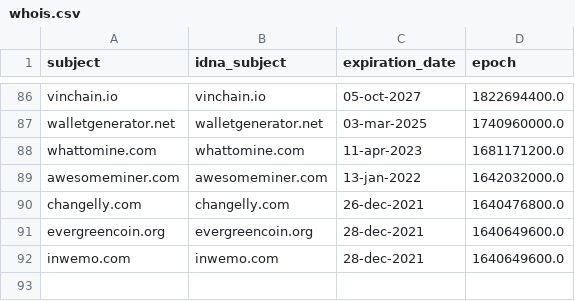
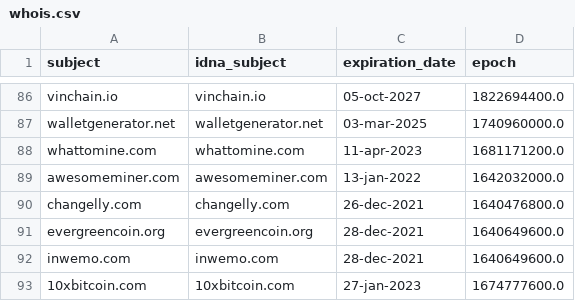
Before and after one commit to dead-hosts/CoinBlockersLists-hosts_optional_git_ZeroDot1, a CSV file: .pyfunceble/whois.csv, drawn as a sheet; only a part is shown, gaps mark what is left out.

```diff
--- a/.pyfunceble/whois.csv
+++ b/.pyfunceble/whois.csv
@@ -92 +92,2 @@ evergreencoin.org,evergreencoin.org,28-dec-2021,1640649600.0
 inwemo.com,inwemo.com,28-dec-2021,1640649600.0
+10xbitcoin.com,10xbitcoin.com,27-jan-2023,1674777600.0
```
Also changed, not shown: .pyfunceble/inactive.csv, 10 other files.
